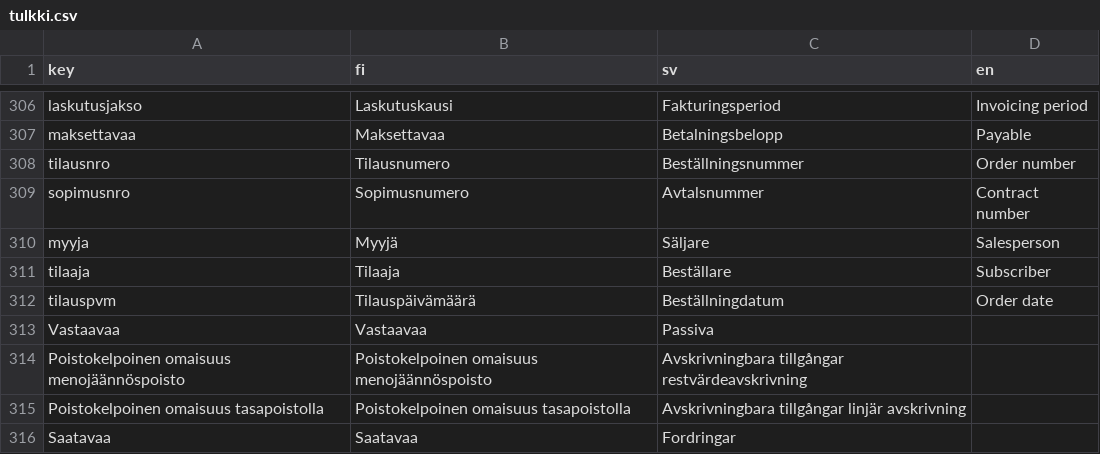
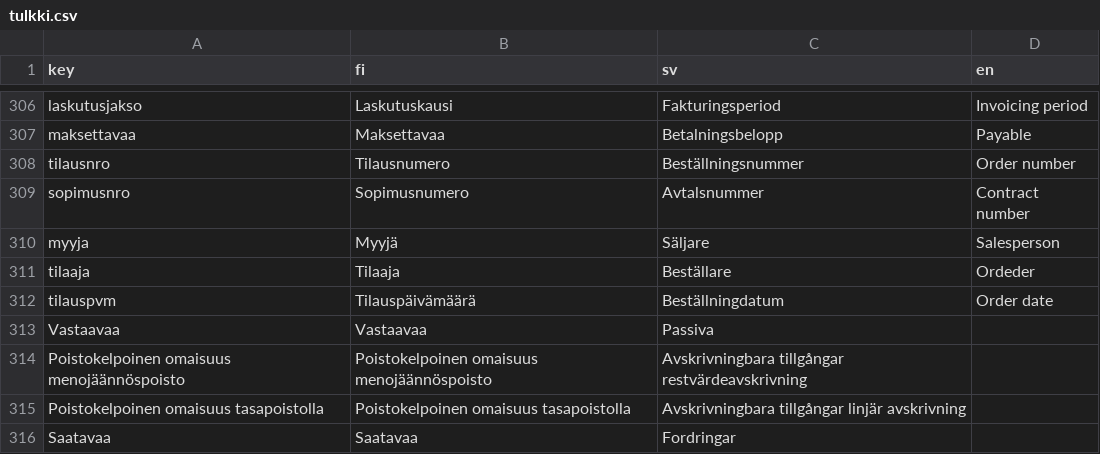
Before and after one commit to artoh/kitupiikki, a CSV file: kitsas/tr/tulkki.csv, drawn as a sheet; only a part is shown, gaps mark what is left out.

```diff
--- a/kitsas/tr/tulkki.csv
+++ b/kitsas/tr/tulkki.csv
@@ -310,3 +310,3 @@ sopimusnro,Sopimusnumero,Avtalsnummer,Contract number
 myyja,Myyjä,Säljare,Salesperson
-tilaaja,Tilaaja,Beställare,Subscriber
+tilaaja,Tilaaja,Beställare,Ordeder
 tilauspvm,Tilauspäivämäärä,Beställningdatum,Order date
```
Also changed, not shown: 21 other files.
